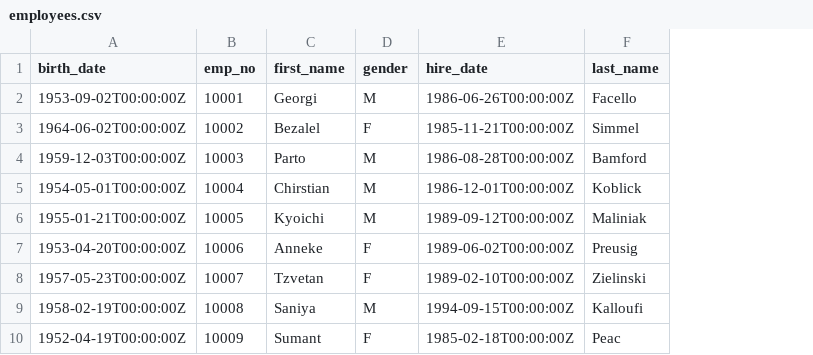
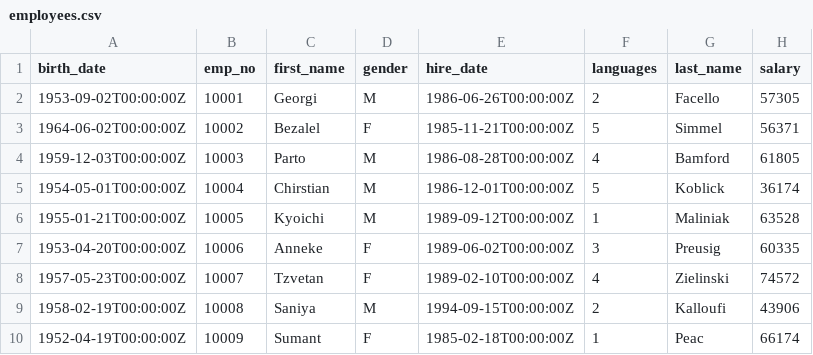
Before and after one commit to verawu/elasticsearch, a CSV file: qa/sql/src/main/resources/employees.csv, drawn as a sheet; only a part is shown; the diff names each change by its address in the sheet, - before the commit and + after, or states it on an @@ line.

```diff
--- a/qa/sql/src/main/resources/employees.csv
+++ b/qa/sql/src/main/resources/employees.csv
+column F (languages), rows 2-10: 2 | 5 | 4 | 5 | 1 | 3 | 4 | 2 | 1
+column H (salary), rows 2-10: 57305 | 56371 | 61805 | 36174 | 63528 | 60335 | 74572 | 43906 | 66174
```
Also changed, not shown: 53 other files.
